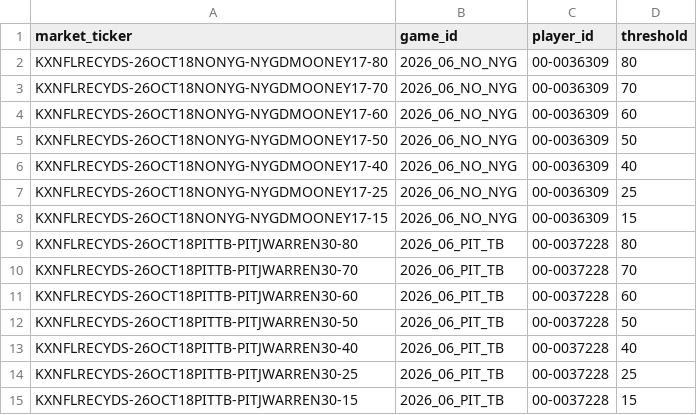
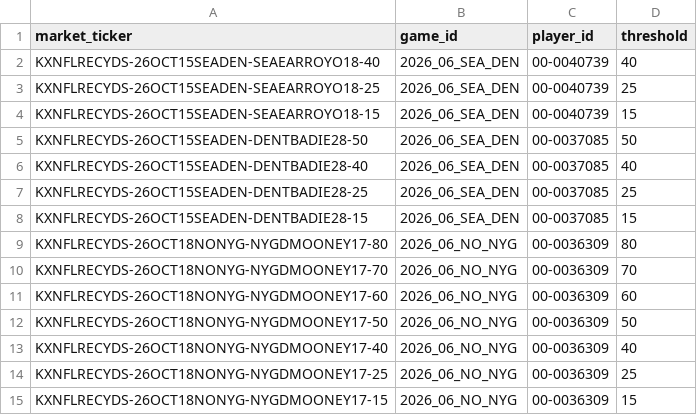
Before and after one commit to SaintSteven/Kalshi-trading-backend, a CSV file: research/nfl_prospective_paper_v001/data/receiving_market_mapping.csv, drawn as a sheet; only a part is shown; the shorter side is filled out with more unchanged rows.

```diff
--- a/research/nfl_prospective_paper_v001/data/receiving_market_mapping.csv
+++ b/research/nfl_prospective_paper_v001/data/receiving_market_mapping.csv
@@ -1,2 +1,9 @@
 market_ticker,game_id,player_id,threshold
+KXNFLRECYDS-26OCT15SEADEN-SEAEARROYO18-40,2026_06_SEA_DEN,00-0040739,40
+KXNFLRECYDS-26OCT15SEADEN-SEAEARROYO18-25,2026_06_SEA_DEN,00-0040739,25
+KXNFLRECYDS-26OCT15SEADEN-SEAEARROYO18-15,2026_06_SEA_DEN,00-0040739,15
+KXNFLRECYDS-26OCT15SEADEN-DENTBADIE28-50,2026_06_SEA_DEN,00-0037085,50
+KXNFLRECYDS-26OCT15SEADEN-DENTBADIE28-40,2026_06_SEA_DEN,00-0037085,40
+KXNFLRECYDS-26OCT15SEADEN-DENTBADIE28-25,2026_06_SEA_DEN,00-0037085,25
+KXNFLRECYDS-26OCT15SEADEN-DENTBADIE28-15,2026_06_SEA_DEN,00-0037085,15
 KXNFLRECYDS-26OCT18NONYG-NYGDMOONEY17-80,2026_06_NO_NYG,00-0036309,80
```
Also changed, not shown: research/nfl_prospective_paper_v001/data/current_markets.csv, research/nfl_prospective_paper_v001/data/independent_receiving_projections.csv, 7 other files.
